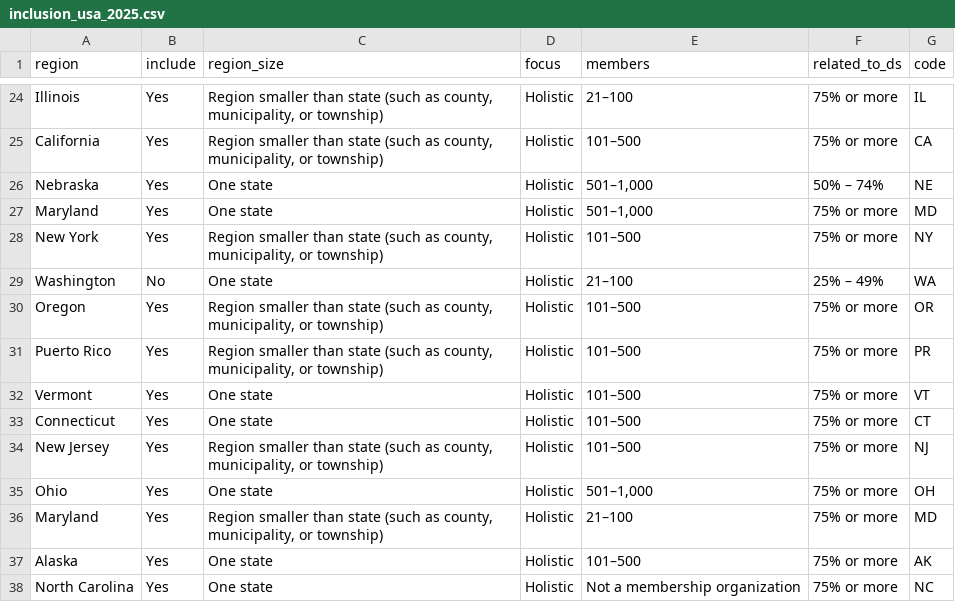
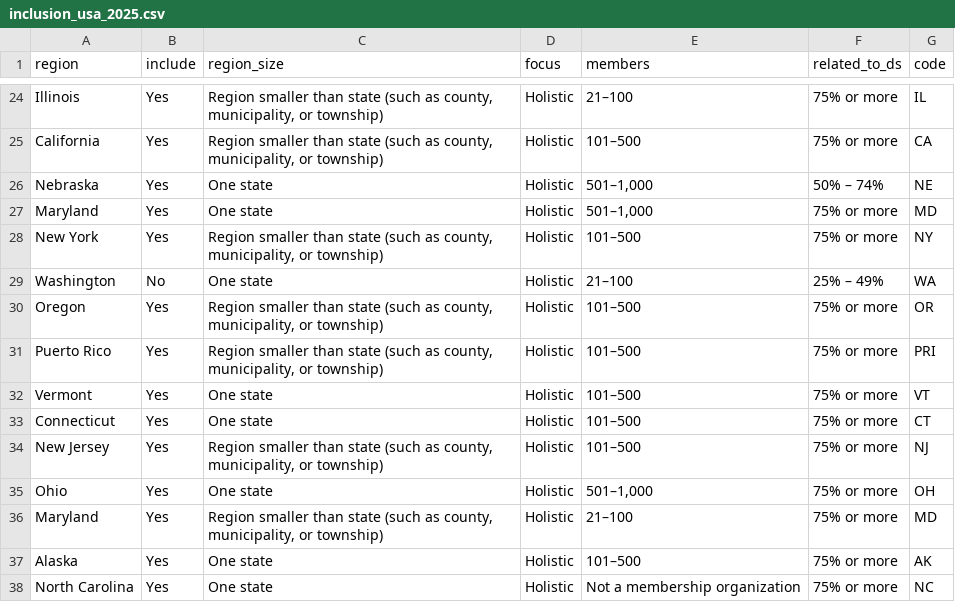
Before and after one commit to dkats/DS-4S, a CSV file: data/inclusion_usa_2025.csv, drawn as a sheet; only a part is shown, gaps mark what is left out.

```diff
--- a/data/inclusion_usa_2025.csv
+++ b/data/inclusion_usa_2025.csv
@@ -30,3 +30,3 @@ Washington,No,One state,Holistic,21–100,25% – 49%,WA
 Oregon,Yes,"Region smaller than state (such as county, municipality, or township)",Holistic,101–500,75% or more,OR
-Puerto Rico ,Yes,"Region smaller than state (such as county, municipality, or township)",Holistic,101–500,75% or more,PR
+Puerto Rico,Yes,"Region smaller than state (such as county, municipality, or township)",Holistic,101–500,75% or more,PRI
 Vermont,Yes,One state,Holistic,101–500,75% or more,VT
```
Also changed, not shown: data/responses_usa_2025.csv, data/scores_usa_2025.csv, 3 other files.
